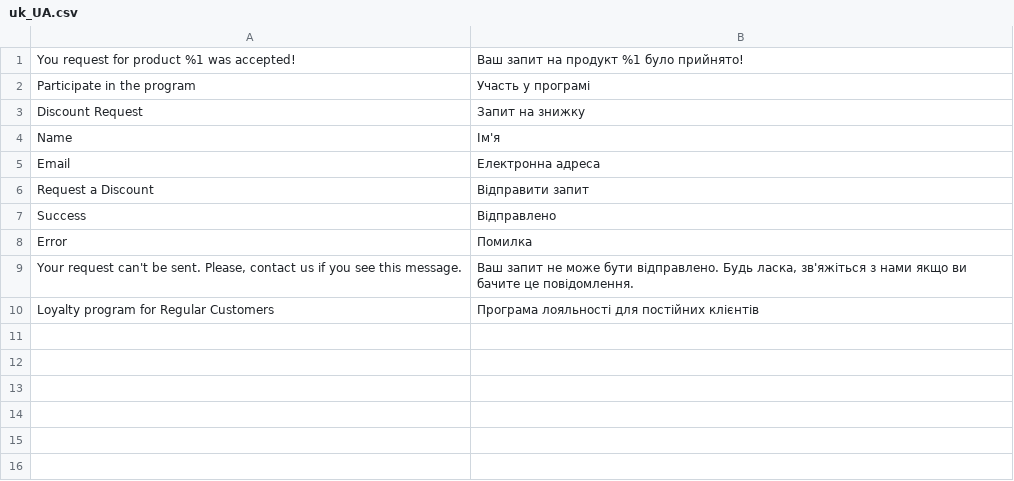
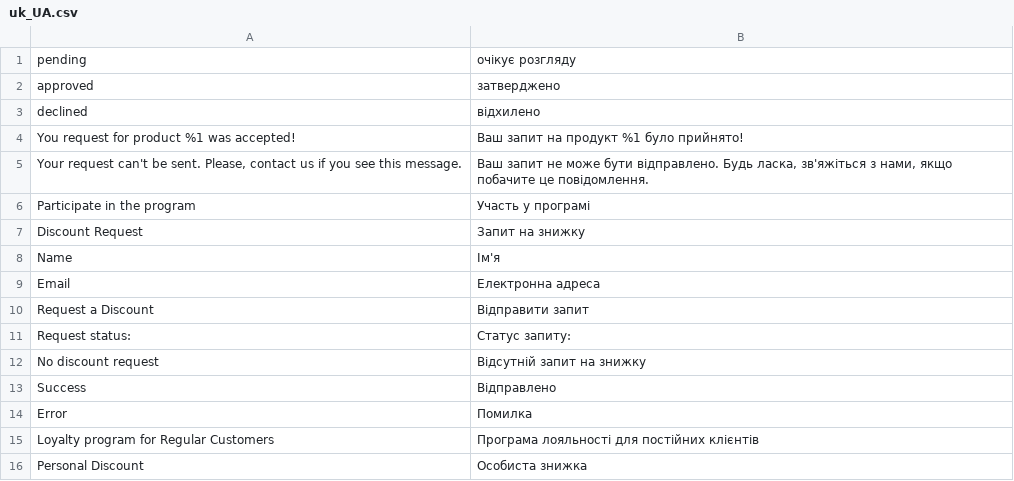
Before and after one commit to Vitalii-Luka/D.V_Campus_magento_2, a CSV file: app/code/VitaliiLuka/RegularCustomer/i18n/uk_UA.csv, drawn as a sheet; removed rows and columns are numbered as before the commit, all else as after; the diff names each change by its address in the sheet, - before the commit and + after, or states it on an @@ line.

Commit message:
#12 Model, Resource Model, Collection: added Collection and implemented the display of the discount request in MyAccount

```diff
--- a/app/code/VitaliiLuka/RegularCustomer/i18n/uk_UA.csv
+++ b/app/code/VitaliiLuka/RegularCustomer/i18n/uk_UA.csv
+row 1: pending | очікує розгляду
+row 2: approved | затверджено
+row 3: declined | відхилено
+row 5: Your request can't be sent. Please, contact us if you see this message. | Ваш запит не може бути відправлено. Будь ласка, зв'яжіться з нами, якщо побачите це повідомлення.
+row 11: Request status: | Статус запиту:
+row 12: No discount request | Відсутній запит на знижку
-row 9: Your request can't be sent. Please, contact us if you see this message. | Ваш запит не може бути відправлено. Будь ласка, зв'яжіться з нами якщо ви бачите це повідомлення.
+row 16: Personal Discount | Особиста знижка
```
Also changed, not shown: app/code/VitaliiLuka/RegularCustomer/i18n/en_US.csv, 6 other files.
